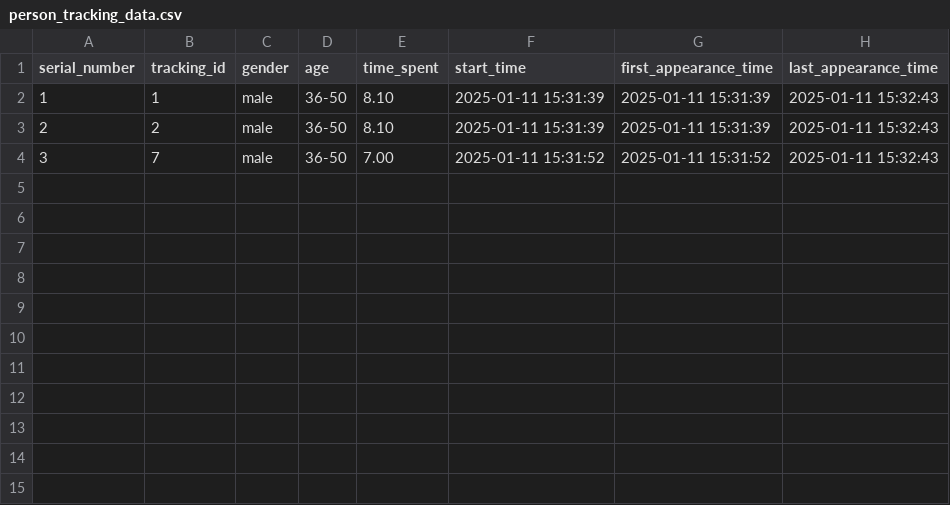
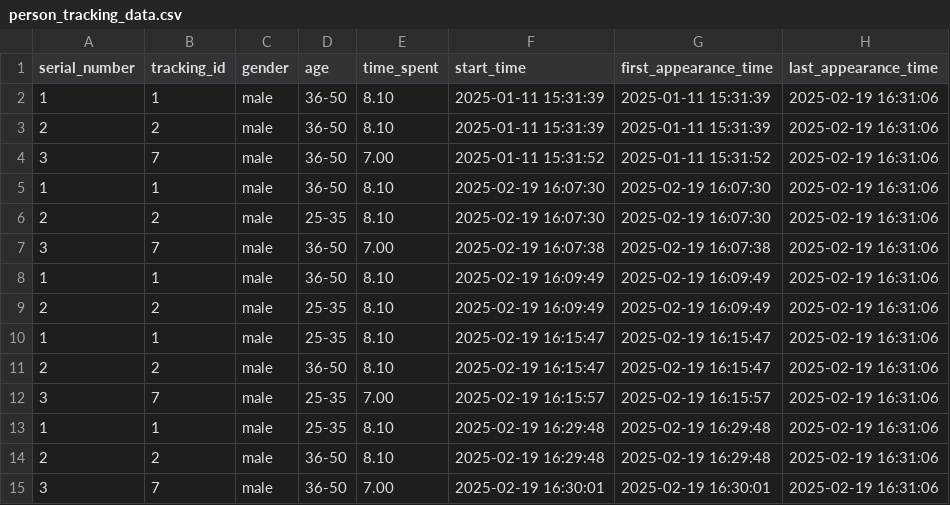
Before and after one commit to RameshNaik9/CrowdIQ, a CSV file: person_tracking_data.csv, drawn as a sheet.

Commit message:
changes for logging time fps

```diff
--- a/person_tracking_data.csv
+++ b/person_tracking_data.csv
@@ -1,4 +1,15 @@
 serial_number,tracking_id,gender,age,time_spent,start_time,first_appearance_time,last_appearance_time
-1,1,male,36-50,8.10,2025-01-11 15:31:39,2025-01-11 15:31:39,2025-01-11 15:32:43
-2,2,male,36-50,8.10,2025-01-11 15:31:39,2025-01-11 15:31:39,2025-01-11 15:32:43
-3,7,male,36-50,7.00,2025-01-11 15:31:52,2025-01-11 15:31:52,2025-01-11 15:32:43
+1,1,male,36-50,8.10,2025-01-11 15:31:39,2025-01-11 15:31:39,2025-02-19 16:31:06
+2,2,male,36-50,8.10,2025-01-11 15:31:39,2025-01-11 15:31:39,2025-02-19 16:31:06
+3,7,male,36-50,7.00,2025-01-11 15:31:52,2025-01-11 15:31:52,2025-02-19 16:31:06
+1,1,male,36-50,8.10,2025-02-19 16:07:30,2025-02-19 16:07:30,2025-02-19 16:31:06
+2,2,male,25-35,8.10,2025-02-19 16:07:30,2025-02-19 16:07:30,2025-02-19 16:31:06
+3,7,male,36-50,7.00,2025-02-19 16:07:38,2025-02-19 16:07:38,2025-02-19 16:31:06
+1,1,male,36-50,8.10,2025-02-19 16:09:49,2025-02-19 16:09:49,2025-02-19 16:31:06
+2,2,male,25-35,8.10,2025-02-19 16:09:49,2025-02-19 16:09:49,2025-02-19 16:31:06
+1,1,male,25-35,8.10,2025-02-19 16:15:47,2025-02-19 16:15:47,2025-02-19 16:31:06
+2,2,male,36-50,8.10,2025-02-19 16:15:47,2025-02-19 16:15:47,2025-02-19 16:31:06
+3,7,male,25-35,7.00,2025-02-19 16:15:57,2025-02-19 16:15:57,2025-02-19 16:31:06
+1,1,male,25-35,8.10,2025-02-19 16:29:48,2025-02-19 16:29:48,2025-02-19 16:31:06
+2,2,male,36-50,8.10,2025-02-19 16:29:48,2025-02-19 16:29:48,2025-02-19 16:31:06
+3,7,male,36-50,7.00,2025-02-19 16:30:01,2025-02-19 16:30:01,2025-02-19 16:31:06
```
Also changed, not shown: 1 other file.
